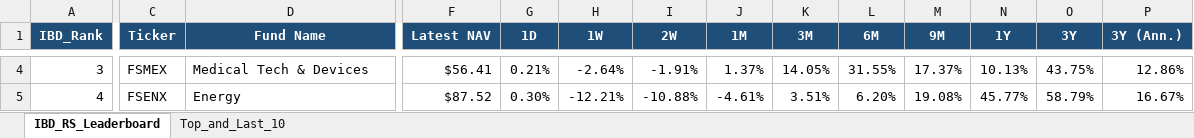
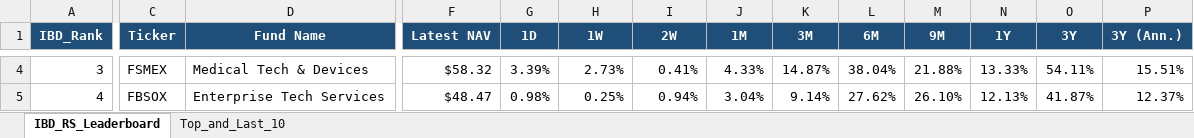
Before and after one commit to Jamesssurfer/Fidelity-Sector-Tracker, an Excel workbook: Fidelity_RS_Leaderboard.xlsx, sheet IBD_RS_Leaderboard, drawn as a sheet; only a part is shown, gaps mark what is left out; values as stored, in another font and other column widths than the file's, no borders; the diff covers the shown part only; the diff names each change by its address in the sheet, - before the commit and + after, or states it on an @@ line.

Commit message:
Auto-update: Fidelity RS Leaderboard (2026-11-09)

```diff
--- a/Fidelity_RS_Leaderboard.xlsx (sheet IBD_RS_Leaderboard)
+++ b/Fidelity_RS_Leaderboard.xlsx (sheet IBD_RS_Leaderboard)
-F4 (Latest NAV): $56.41
+F4 (Latest NAV): $58.32
-G4 (1D): 0.21%
+G4 (1D): 3.39%
-H4 (1W): -2.64%
+H4 (1W): 2.73%
-I4 (2W): -1.91%
+I4 (2W): 0.41%
-J4 (1M): 1.37%
+J4 (1M): 4.33%
-K4 (3M): 14.05%
+K4 (3M): 14.87%
-L4 (6M): 31.55%
+L4 (6M): 38.04%
-M4 (9M): 17.37%
+M4 (9M): 21.88%
-N4 (1Y): 10.13%
+N4 (1Y): 13.33%
-O4 (3Y): 43.75%
+O4 (3Y): 54.11%
-P4 (3Y (Ann.)): 12.86%
+P4 (3Y (Ann.)): 15.51%
-C5 (Ticker): FSENX
+C5 (Ticker): FBSOX
-D5 (Fund Name): Energy
+D5 (Fund Name): Enterprise Tech Services
-F5 (Latest NAV): $87.52
+F5 (Latest NAV): $48.47
-G5 (1D): 0.30%
+G5 (1D): 0.98%
-H5 (1W): -12.21%
+H5 (1W): 0.25%
-I5 (2W): -10.88%
+I5 (2W): 0.94%
-J5 (1M): -4.61%
+J5 (1M): 3.04%
-K5 (3M): 3.51%
+K5 (3M): 9.14%
-L5 (6M): 6.20%
+L5 (6M): 27.62%
-M5 (9M): 19.08%
+M5 (9M): 26.10%
-N5 (1Y): 45.77%
+N5 (1Y): 12.13%
-O5 (3Y): 58.79%
+O5 (3Y): 41.87%
-P5 (3Y (Ann.)): 16.67%
+P5 (3Y (Ann.)): 12.37%
```
Also changed, not shown: 399 edited cells elsewhere in this sheet, sheet Top_and_Last_10.
